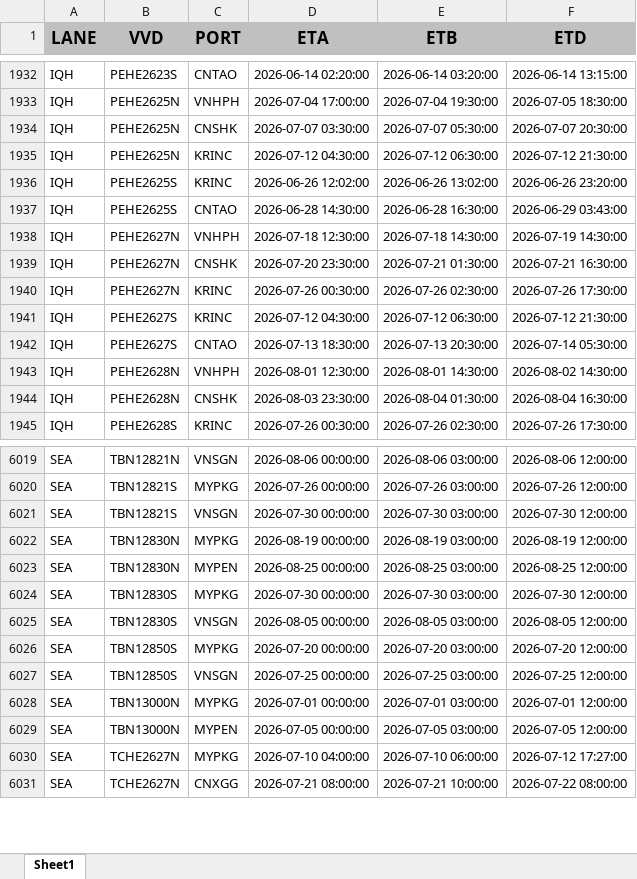
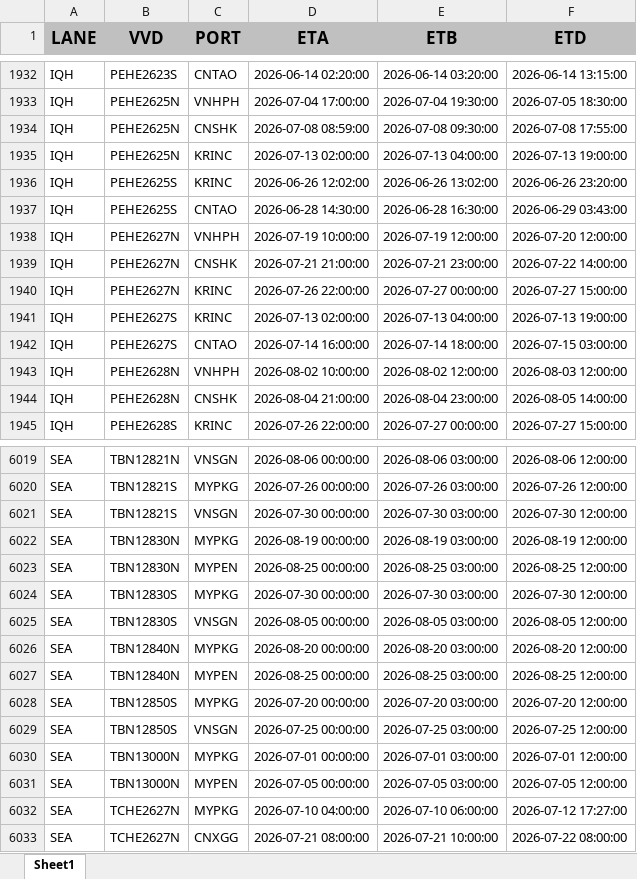
Before and after one commit to Elaine-Teh/daily-booking-dashboard, an Excel workbook: finebi_data/Daily Schedule.xlsx, sheet Sheet1, drawn as a sheet; only a part is shown, gaps mark what is left out; values as stored, in another font and other column widths than the file's, no borders; the diff covers the shown part only; the diff names each change by its address in the sheet, - before the commit and + after, or states it on an @@ line.

```diff
--- a/finebi_data/Daily Schedule.xlsx (sheet Sheet1)
+++ b/finebi_data/Daily Schedule.xlsx (sheet Sheet1)
-D1934 (ETA): 2026-07-07 03:30:00
+D1934 (ETA): 2026-07-08 08:59:00
-E1934 (ETB): 2026-07-07 05:30:00
+E1934 (ETB): 2026-07-08 09:30:00
-F1934 (ETD): 2026-07-07 20:30:00
+F1934 (ETD): 2026-07-08 17:55:00
-D1935 (ETA): 2026-07-12 04:30:00
+D1935 (ETA): 2026-07-13 02:00:00
-E1935 (ETB): 2026-07-12 06:30:00
+E1935 (ETB): 2026-07-13 04:00:00
-F1935 (ETD): 2026-07-12 21:30:00
+F1935 (ETD): 2026-07-13 19:00:00
-D1938 (ETA): 2026-07-18 12:30:00
+D1938 (ETA): 2026-07-19 10:00:00
-E1938 (ETB): 2026-07-18 14:30:00
+E1938 (ETB): 2026-07-19 12:00:00
-F1938 (ETD): 2026-07-19 14:30:00
+F1938 (ETD): 2026-07-20 12:00:00
-D1939 (ETA): 2026-07-20 23:30:00
+D1939 (ETA): 2026-07-21 21:00:00
-E1939 (ETB): 2026-07-21 01:30:00
+E1939 (ETB): 2026-07-21 23:00:00
-F1939 (ETD): 2026-07-21 16:30:00
+F1939 (ETD): 2026-07-22 14:00:00
-D1940 (ETA): 2026-07-26 00:30:00
+D1940 (ETA): 2026-07-26 22:00:00
-E1940 (ETB): 2026-07-26 02:30:00
+E1940 (ETB): 2026-07-27 00:00:00
-F1940 (ETD): 2026-07-26 17:30:00
+F1940 (ETD): 2026-07-27 15:00:00
-D1941 (ETA): 2026-07-12 04:30:00
+D1941 (ETA): 2026-07-13 02:00:00
-E1941 (ETB): 2026-07-12 06:30:00
+E1941 (ETB): 2026-07-13 04:00:00
-F1941 (ETD): 2026-07-12 21:30:00
+F1941 (ETD): 2026-07-13 19:00:00
-D1942 (ETA): 2026-07-13 18:30:00
+D1942 (ETA): 2026-07-14 16:00:00
-E1942 (ETB): 2026-07-13 20:30:00
+E1942 (ETB): 2026-07-14 18:00:00
-F1942 (ETD): 2026-07-14 05:30:00
+F1942 (ETD): 2026-07-15 03:00:00
-D1943 (ETA): 2026-08-01 12:30:00
+D1943 (ETA): 2026-08-02 10:00:00
-E1943 (ETB): 2026-08-01 14:30:00
+E1943 (ETB): 2026-08-02 12:00:00
-F1943 (ETD): 2026-08-02 14:30:00
+F1943 (ETD): 2026-08-03 12:00:00
-D1944 (ETA): 2026-08-03 23:30:00
+D1944 (ETA): 2026-08-04 21:00:00
-E1944 (ETB): 2026-08-04 01:30:00
+E1944 (ETB): 2026-08-04 23:00:00
-F1944 (ETD): 2026-08-04 16:30:00
+F1944 (ETD): 2026-08-05 14:00:00
-D1945 (ETA): 2026-07-26 00:30:00
+D1945 (ETA): 2026-07-26 22:00:00
-E1945 (ETB): 2026-07-26 02:30:00
+E1945 (ETB): 2026-07-27 00:00:00
-F1945 (ETD): 2026-07-26 17:30:00
+F1945 (ETD): 2026-07-27 15:00:00
+row 6026: SEA | TBN12840N | MYPKG | 2026-08-20 00:00:00 | 2026-08-20 03:00:00 | 2026-08-20 12:00:00
+row 6027: SEA | TBN12840N | MYPEN | 2026-08-25 00:00:00 | 2026-08-25 03:00:00 | 2026-08-25 12:00:00
```
Also changed, not shown: 81 edited cells elsewhere in this sheet.
